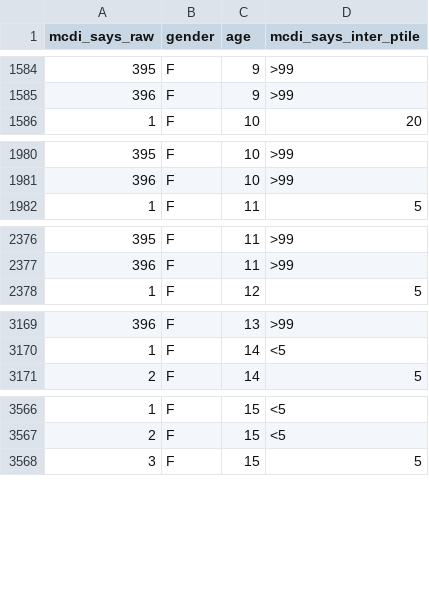
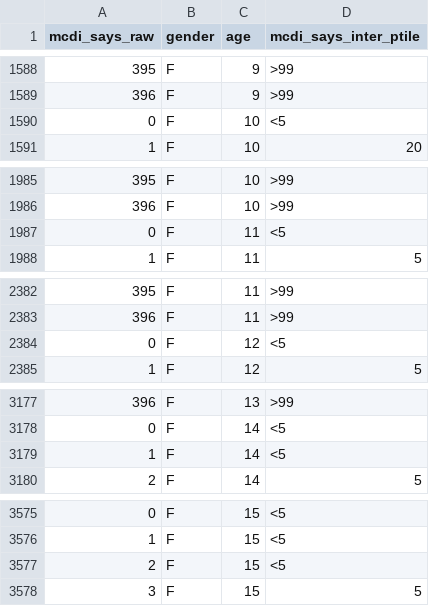
Before and after one commit to feldmaji/SPIS, a CSV file: mcdi_wg_says.csv, drawn as a sheet; only a part is shown, gaps mark what is left out; the diff covers the shown part only; the diff names each change by its address in the sheet, - before the commit and + after, or states it on an @@ line.

```diff
--- a/mcdi_wg_says.csv
+++ b/mcdi_wg_says.csv
+row 1590: 0 | F | 10 | <5
+row 1987: 0 | F | 11 | <5
+row 2384: 0 | F | 12 | <5
@@ column A (mcdi_says_raw) renumbered between rows 2781 and 9928 @@
+row 3179: 1 | F | 14 | <5
+row 3577: 2 | F | 15 | <5
```
Also changed, not shown: 21 added rows elsewhere in this file, mcdi_wg_egest.csv, mcdi_wg_lgest.csv, 3 other files.
